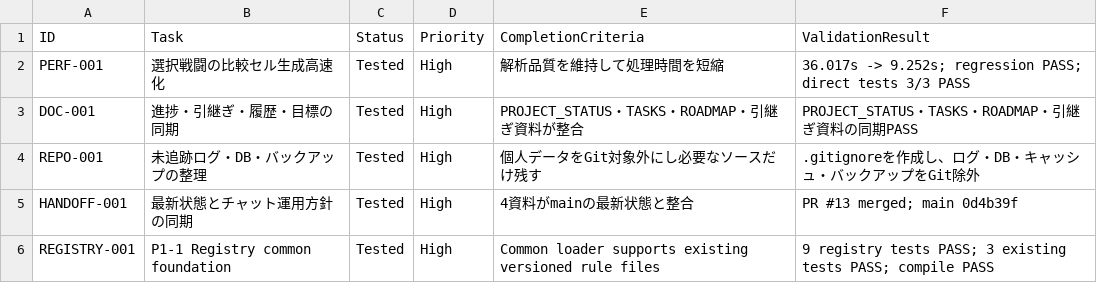
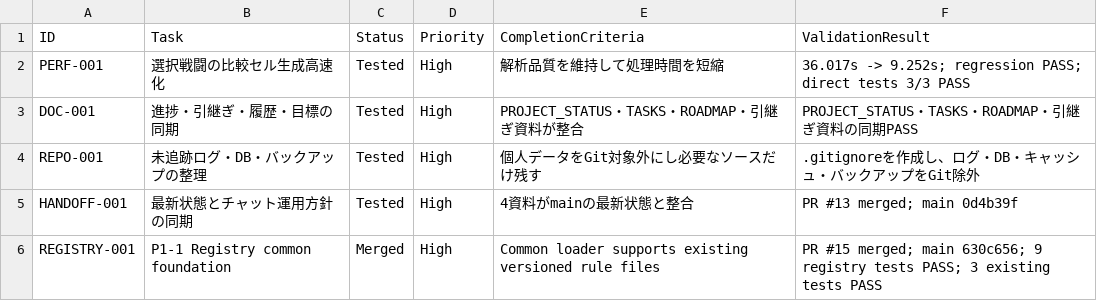
Before and after one commit to Noe-Noe1/Local-XIV-Analyzer, a CSV file: TASKS.csv, drawn as a sheet.

Commit message:
Synchronize P1 registry merge status

```diff
--- a/TASKS.csv
+++ b/TASKS.csv
@@ -5,2 +5,2 @@ REPO-001,未追跡ログ・DB・バックアップの整理,Tested,High,個人
 HANDOFF-001,最新状態とチャット運用方針の同期,Tested,High,4資料がmainの最新状態と整合,PR #13 merged; main 0d4b39f
-REGISTRY-001,P1-1 Registry common foundation,Tested,High,Common loader supports existing versioned rule files,9 registry tests PASS; 3 existing tests PASS; compile PASS
+REGISTRY-001,P1-1 Registry common foundation,Merged,High,Common loader supports existing versioned rule files,PR #15 merged; main 630c656; 9 registry tests PASS; 3 existing tests PASS
```
Also changed, not shown: 3 other files.
